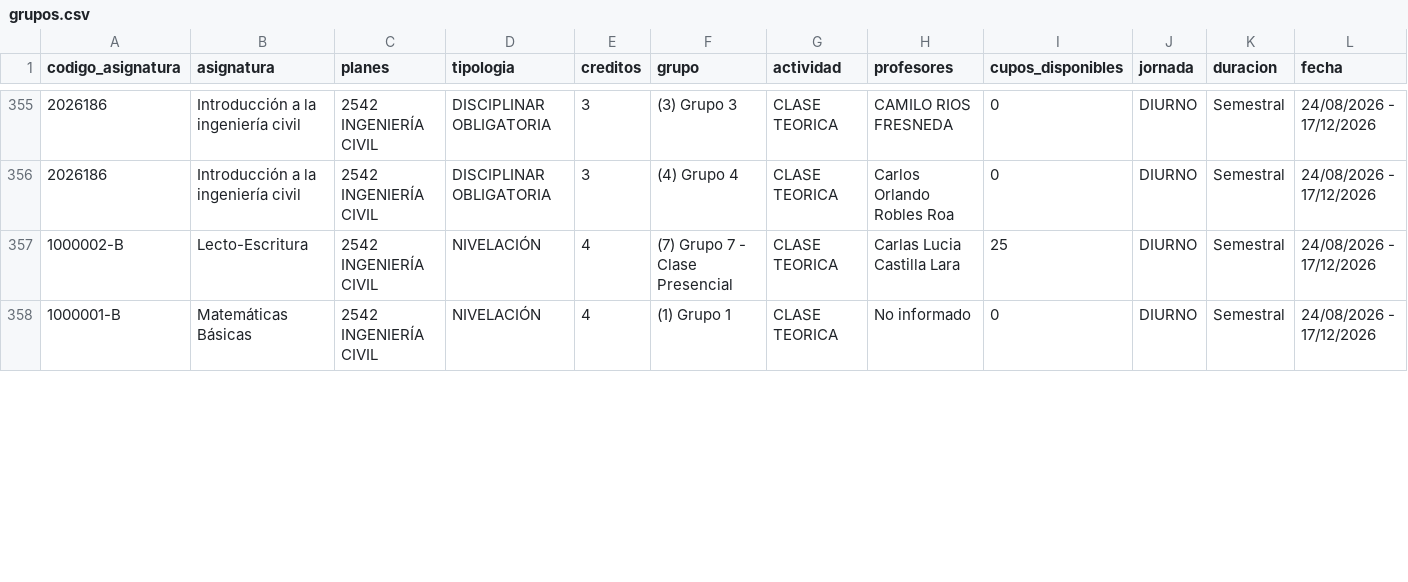
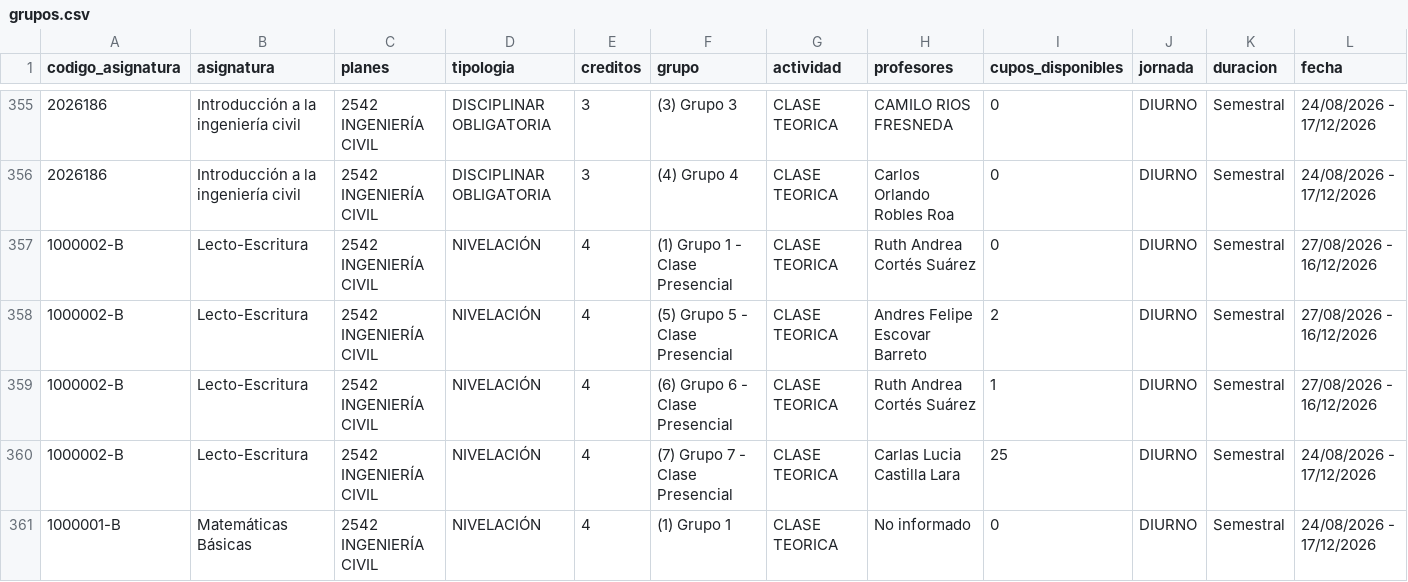
Before and after one commit to aroberto-ux/horarios_unal, a CSV file: grupos.csv, drawn as a sheet; only a part is shown, gaps mark what is left out; rows hold the shown columns only; the diff covers the shown part only; the diff names each change by its address in the sheet, - before the commit and + after, or states it on an @@ line.

```diff
--- a/grupos.csv
+++ b/grupos.csv
+row 357: 1000002-B | Lecto-Escritura | 2542 INGENIERÍA CIVIL | NIVELACIÓN | 4 | (1) Grupo 1 - Clase Presencial | CLASE TEORICA | Ruth Andrea Cortés Suárez | 0 | DIURNO | Semestral | 27/08/2026 - 16/12/2026
+row 358: 1000002-B | Lecto-Escritura | 2542 INGENIERÍA CIVIL | NIVELACIÓN | 4 | (5) Grupo 5 - Clase Presencial | CLASE TEORICA | Andres Felipe Escovar Barreto | 2 | DIURNO | Semestral | 27/08/2026 - 16/12/2026
+row 359: 1000002-B | Lecto-Escritura | 2542 INGENIERÍA CIVIL | NIVELACIÓN | 4 | (6) Grupo 6 - Clase Presencial | CLASE TEORICA | Ruth Andrea Cortés Suárez | 1 | DIURNO | Semestral | 27/08/2026 - 16/12/2026
```
Also changed, not shown: 1 removed row and 11 edited cells elsewhere in this file, horarios.csv, 3 other files.
